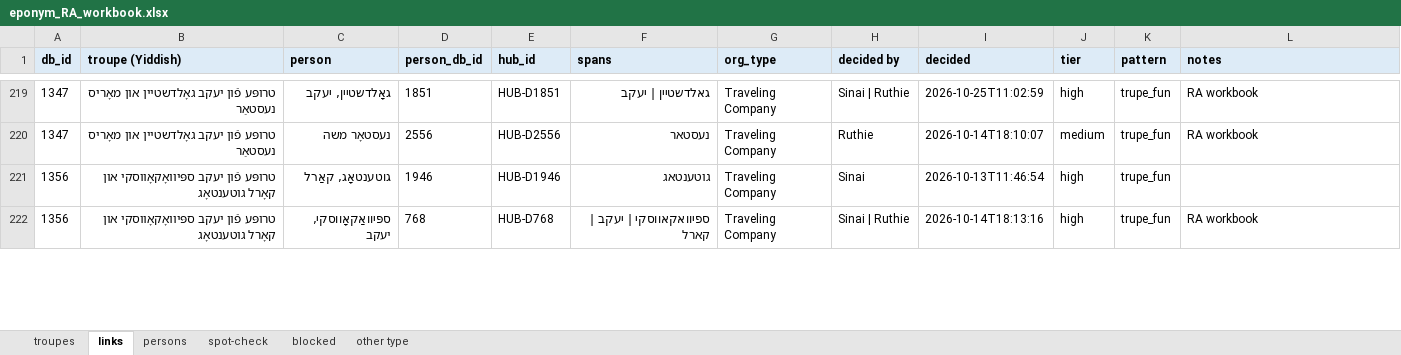
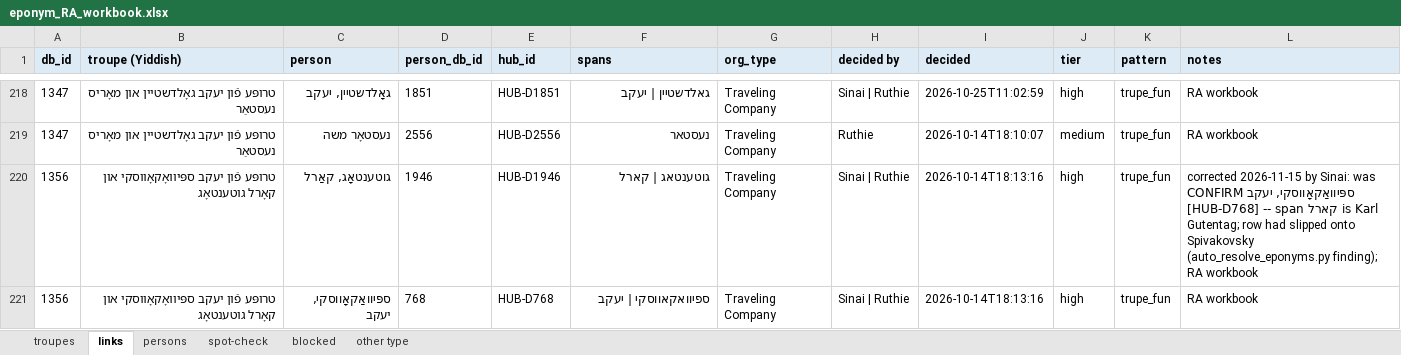
Before and after one commit to sinairusinek/Dybbuk, an Excel workbook: Zylbercweig/organizations/eponym_RA_workbook.xlsx, sheet links, drawn as a sheet; only a part is shown, gaps mark what is left out; values as stored, in another font and other column widths than the file's, no borders; addresses are those after the commit; the diff covers the shown part only; the diff names each change by its address in the sheet, - before the commit and + after, or states it on an @@ line.

```diff
--- a/Zylbercweig/organizations/eponym_RA_workbook.xlsx (sheet links)
+++ b/Zylbercweig/organizations/eponym_RA_workbook.xlsx (sheet links)
-F220 (spans): גוטענטאג
+F220 (spans): גוטענטאג | קארל
-H220 (decided by): Sinai
+H220 (decided by): Sinai | Ruthie
-I220 (decided): 2026-10-13T11:46:54
+I220 (decided): 2026-10-14T18:13:16
-L220 (notes): (empty)
+L220 (notes): corrected 2026-11-15 by Sinai: was CONFIRM ספּיוואַקאָווסקי, יעקב [HUB-D768] -- span קארל is Karl Gutentag; row had slipped onto Spivakovsky (auto_resolve_eponyms.py finding); RA workbook
-F221 (spans): ספיוואקאווסקי | יעקב | קארל
+F221 (spans): ספיוואקאווסקי | יעקב
```
Also changed, not shown: 2 removed rows and 9 edited cells elsewhere in this sheet, sheet spot-check, sheet troupes, 4 other files.
